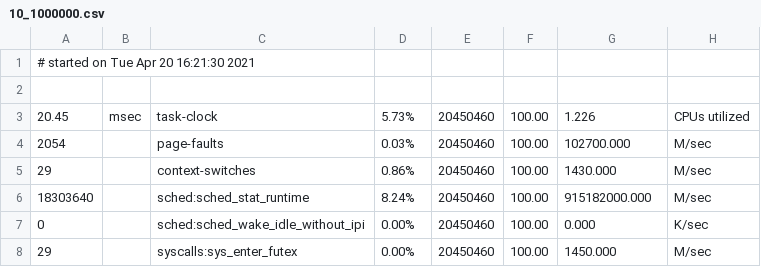
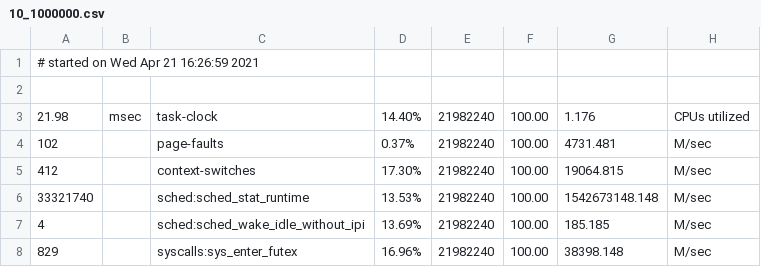
Before and after one commit to JackXu0/multicore_project, a CSV file: unbalanced/10_1000000.csv, drawn as a sheet.

```diff
--- a/unbalanced/10_1000000.csv
+++ b/unbalanced/10_1000000.csv
@@ -1,8 +1,8 @@
-# started on Tue Apr 20 16:21:30 2021
+# started on Wed Apr 21 16:26:59 2021
 
-20.45,msec,task-clock,5.73%,20450460,100.00,1.226,CPUs utilized
-2054,,page-faults,0.03%,20450460,100.00,102700.000,M/sec
-29,,context-switches,0.86%,20450460,100.00,1430.000,M/sec
-18303640,,sched:sched_stat_runtime,8.24%,20450460,100.00,915182000.000,M/sec
-0,,sched:sched_wake_idle_without_ipi,0.00%,20450460,100.00,0.000,K/sec
-29,,syscalls:sys_enter_futex,0.00%,20450460,100.00,1450.000,M/sec
+21.98,msec,task-clock,14.40%,21982240,100.00,1.176,CPUs utilized
+102,,page-faults,0.37%,21982240,100.00,4731.481,M/sec
+412,,context-switches,17.30%,21982240,100.00,19064.815,M/sec
+33321740,,sched:sched_stat_runtime,13.53%,21982240,100.00,1542673148.148,M/sec
+4,,sched:sched_wake_idle_without_ipi,13.69%,21982240,100.00,185.185,M/sec
+829,,syscalls:sys_enter_futex,16.96%,21982240,100.00,38398.148,M/sec
```
Also changed, not shown: reference/10_1000000.csv, 4 other files.
